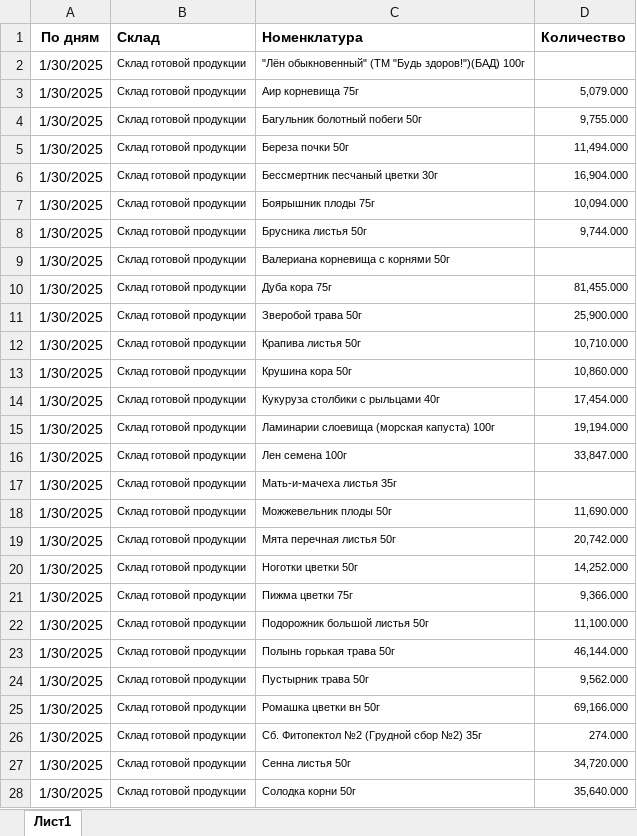
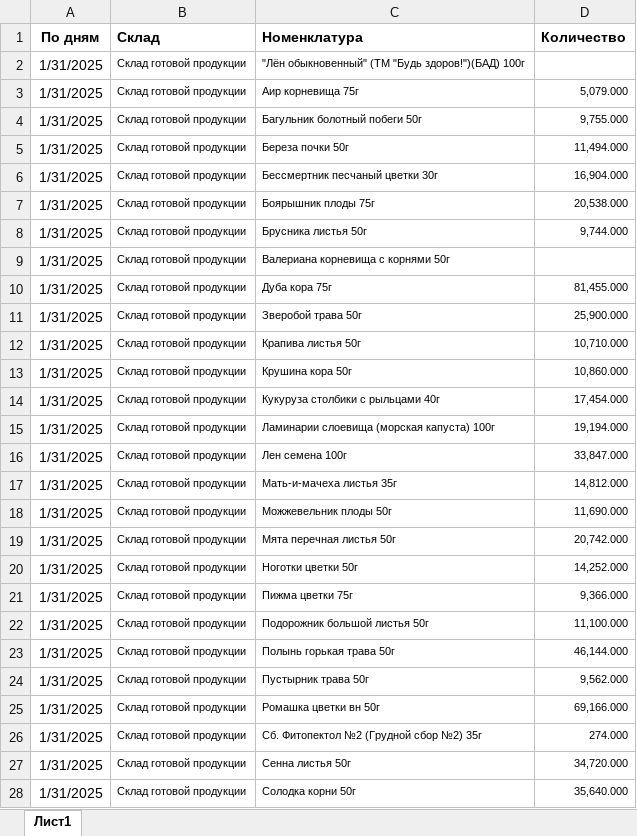
Before and after one commit to andreykoz82/StockAnalysis, an Excel workbook: data/finished_goods_stocks.xlsx, sheet Лист1, drawn as a sheet; only a part is shown; values as stored, in another font and other column widths than the file's, no borders; charts and pictures not drawn; the diff covers the shown part only; the diff names each change by its address in the sheet, - before the commit and + after, or states it on an @@ line.

```diff
--- a/data/finished_goods_stocks.xlsx (sheet Лист1)
+++ b/data/finished_goods_stocks.xlsx (sheet Лист1)
-A2:A28 (По дням): 1/30/2025
+A2:A28 (По дням): 1/31/2025
-D7 (Количество): 10,094.000
+D7 (Количество): 20,538.000
-D17 (Количество): (empty)
+D17 (Количество): 14,812.000
```
Also changed, not shown: other rows of this sheet, data/actual_orders_2stage.xlsx, data/materials_stocks.xlsx, 3 other files.
